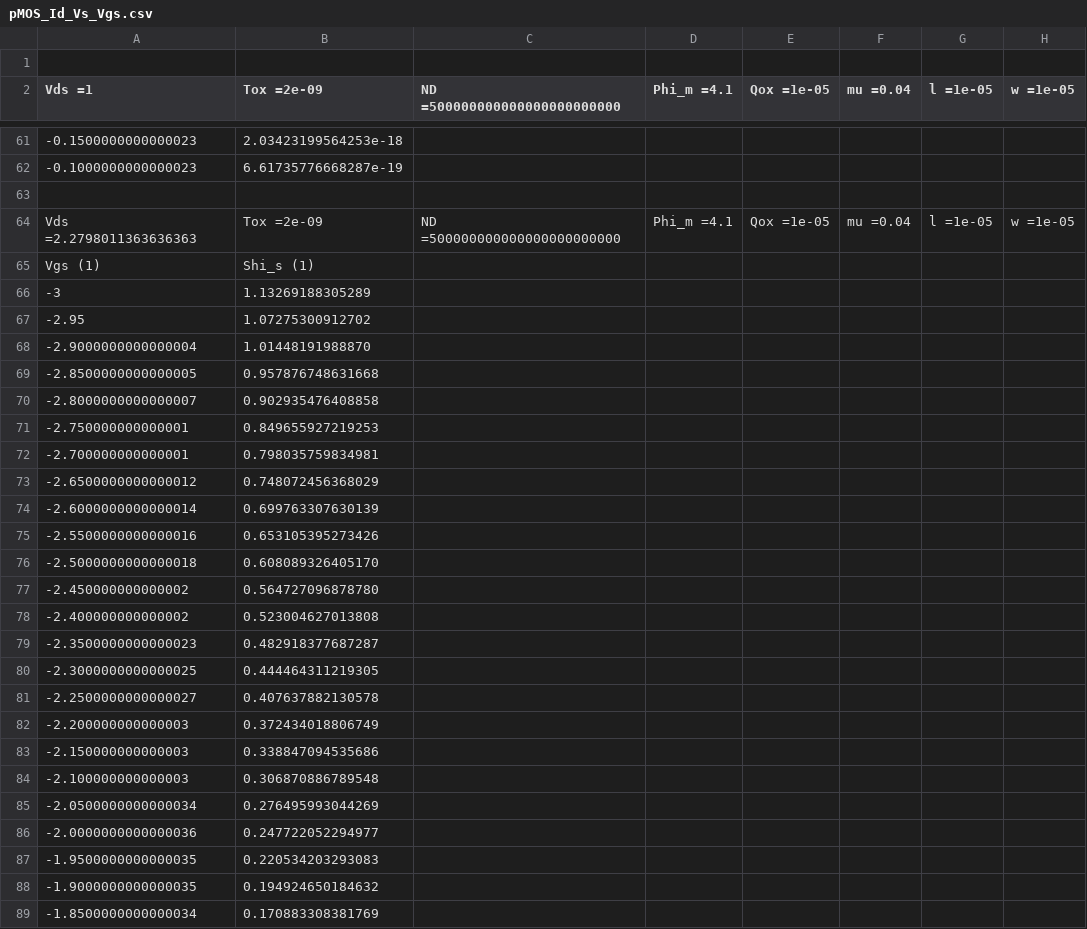
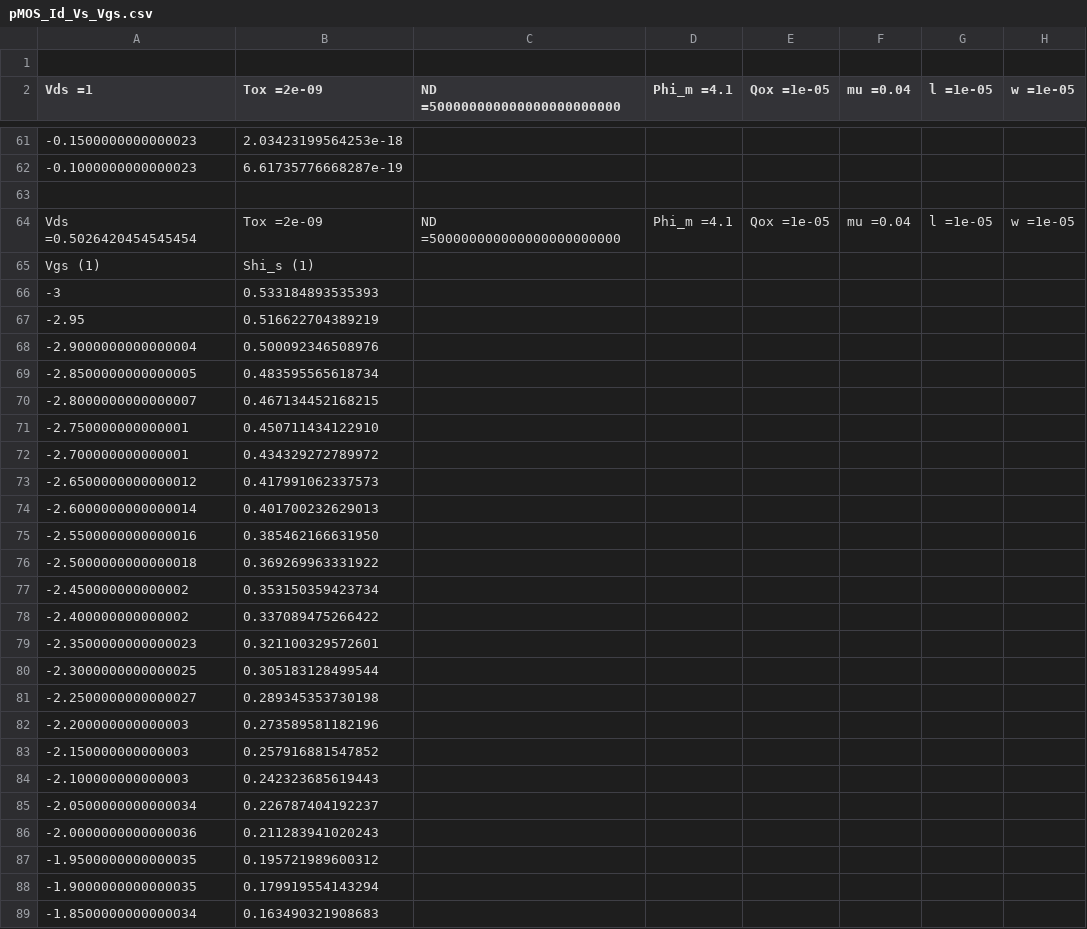
Before and after one commit to bislara/MOS-Simulator, a CSV file: tool_ubuntu/terminal4/Datasets/pMOS_Id_Vs_Vgs.csv (was tool_ubuntu/Dataset/4terminal/pMOS_Id_Vs_Vgs.csv), drawn as a sheet; only a part is shown, gaps mark what is left out; the diff covers the shown part only; the diff names each change by its address in the sheet, - before the commit and + after, or states it on an @@ line.

```diff
--- a/tool_ubuntu/Dataset/4terminal/pMOS_Id_Vs_Vgs.csv
+++ b/tool_ubuntu/terminal4/Datasets/pMOS_Id_Vs_Vgs.csv
-A64 (Vds =1): Vds =2.2798011363636363
+A64 (Vds =1): Vds =0.5026420454545454
-B66 (Tox =2e-09): 1.13269188305289
+B66 (Tox =2e-09): 0.533184893535393
-B67 (Tox =2e-09): 1.07275300912702
+B67 (Tox =2e-09): 0.516622704389219
-B68 (Tox =2e-09): 1.01448191988870
+B68 (Tox =2e-09): 0.500092346508976
-B69 (Tox =2e-09): 0.957876748631668
+B69 (Tox =2e-09): 0.483595565618734
-B70 (Tox =2e-09): 0.902935476408858
+B70 (Tox =2e-09): 0.467134452168215
-B71 (Tox =2e-09): 0.849655927219253
+B71 (Tox =2e-09): 0.450711434122910
-B72 (Tox =2e-09): 0.798035759834981
+B72 (Tox =2e-09): 0.434329272789972
-B73 (Tox =2e-09): 0.748072456368029
+B73 (Tox =2e-09): 0.417991062337573
-B74 (Tox =2e-09): 0.699763307630139
+B74 (Tox =2e-09): 0.401700232629013
-B75 (Tox =2e-09): 0.653105395273426
+B75 (Tox =2e-09): 0.385462166631950
-B76 (Tox =2e-09): 0.608089326405170
+B76 (Tox =2e-09): 0.369269963331922
-B77 (Tox =2e-09): 0.564727096878780
+B77 (Tox =2e-09): 0.353150359423734
-B78 (Tox =2e-09): 0.523004627013808
+B78 (Tox =2e-09): 0.337089475266422
-B79 (Tox =2e-09): 0.482918377687287
+B79 (Tox =2e-09): 0.321100329572601
-B80 (Tox =2e-09): 0.444464311219305
+B80 (Tox =2e-09): 0.305183128499544
-B81 (Tox =2e-09): 0.407637882130578
+B81 (Tox =2e-09): 0.289345353730198
-B82 (Tox =2e-09): 0.372434018806749
+B82 (Tox =2e-09): 0.273589581182196
-B83 (Tox =2e-09): 0.338847094535686
+B83 (Tox =2e-09): 0.257916881547852
-B84 (Tox =2e-09): 0.306870886789548
+B84 (Tox =2e-09): 0.242323685619443
-B85 (Tox =2e-09): 0.276495993044269
+B85 (Tox =2e-09): 0.226787404192237
-B86 (Tox =2e-09): 0.247722052294977
+B86 (Tox =2e-09): 0.211283941020243
-B87 (Tox =2e-09): 0.220534203293083
+B87 (Tox =2e-09): 0.195721989600312
-B88 (Tox =2e-09): 0.194924650184632
+B88 (Tox =2e-09): 0.179919554143294
-B89 (Tox =2e-09): 0.170883308381769
+B89 (Tox =2e-09): 0.163490321908683
```
Also changed, not shown: 20 edited cells elsewhere in this file, tool_ubuntu/terminal_MOS3/Datasets/nMOS_Shis_Vs_Vcb.csv, 31 other files.
